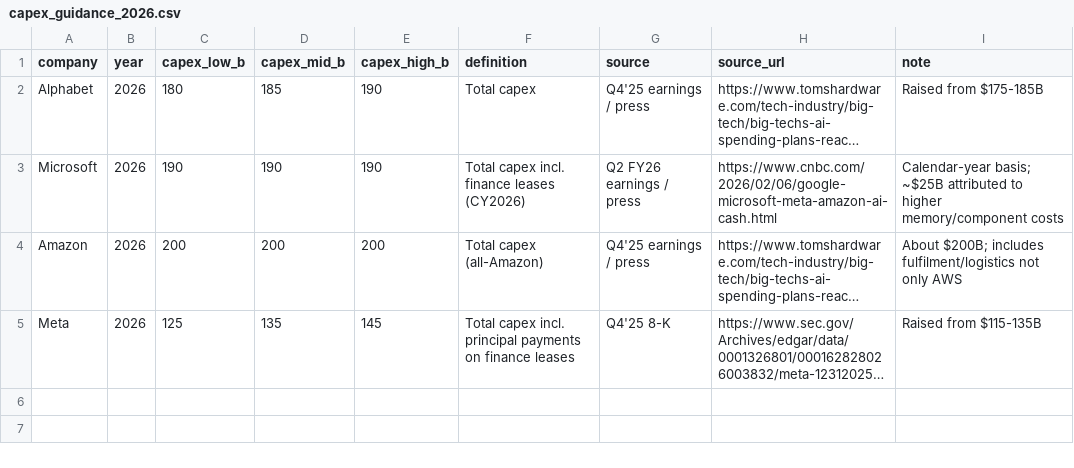
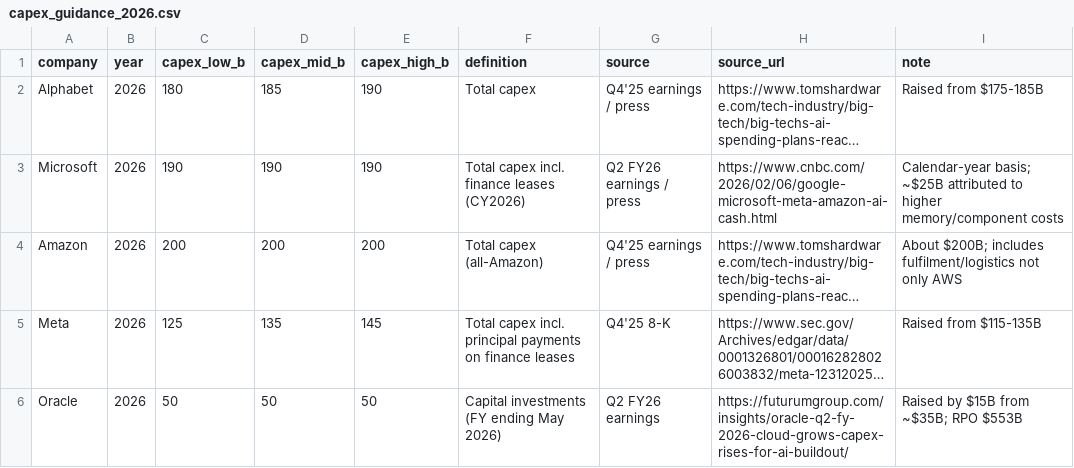
Before and after one commit to fbncldy/ai-infra-capex-dashboard, a CSV file: data/processed/capex_guidance_2026.csv, drawn as a sheet; long unchanged cells end in …; the diff names each change by its address in the sheet, - before the commit and + after, or states it on an @@ line.

```diff
--- a/data/processed/capex_guidance_2026.csv
+++ b/data/processed/capex_guidance_2026.csv
+row 6: Oracle | 2026 | 50 | 50 | 50 | Capital investments (FY ending May 2026) | Q2 FY26 earnings | https://futurumgroup.com/insights/oracle-q2-fy-2026-cloud-grows-capex-rises-for-ai-buildout/ | Raised by $15B from ~$35B; RPO $553B
```
Also changed, not shown: data/processed/dc_construction.csv, data/processed/hyperscaler_capex.csv, 11 other files.
